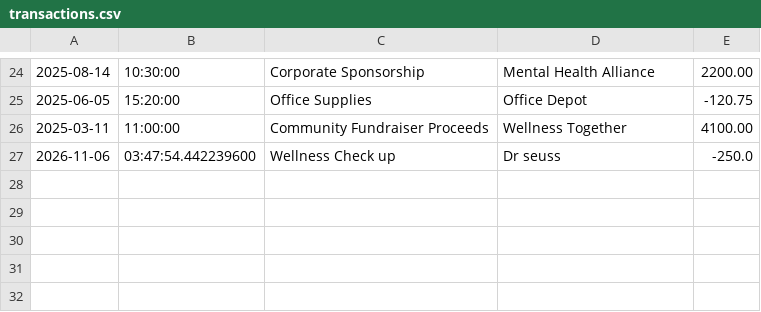
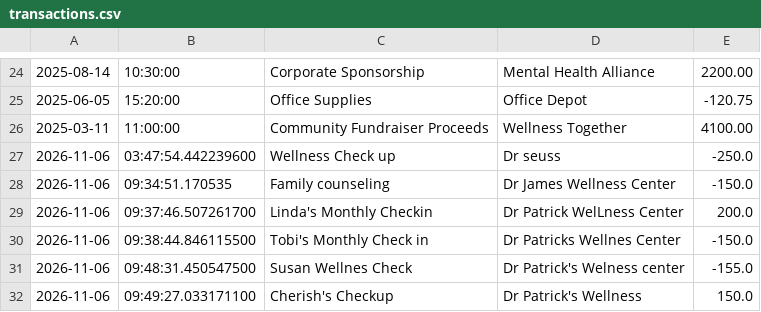
Before and after one commit to CherishIbeabuchi/accounting-ledger, a CSV file: transactions.csv, drawn as a sheet; only a part is shown, gaps mark what is left out; the diff names each change by its address in the sheet, - before the commit and + after, or states it on an @@ line.

```diff
--- a/transactions.csv
+++ b/transactions.csv
+row 28: 2026-11-06 | 09:34:51.170535 | Family counseling | Dr James Wellness Center | -150.0
+row 29: 2026-11-06 | 09:37:46.507261700 | Linda's Monthly Checkin | Dr Patrick WelLness Center | 200.0
+row 30: 2026-11-06 | 09:38:44.846115500 | Tobi's Monthly Check in | Dr Patricks Wellnes Center | -150.0
+row 31: 2026-11-06 | 09:48:31.450547500 | Susan Wellnes Check | Dr Patrick's Welness center | -155.0
+row 32: 2026-11-06 | 09:49:27.033171100 | Cherish's Checkup | Dr Patrick's Wellness | 150.0
```
Also changed, not shown: 2 other files.
